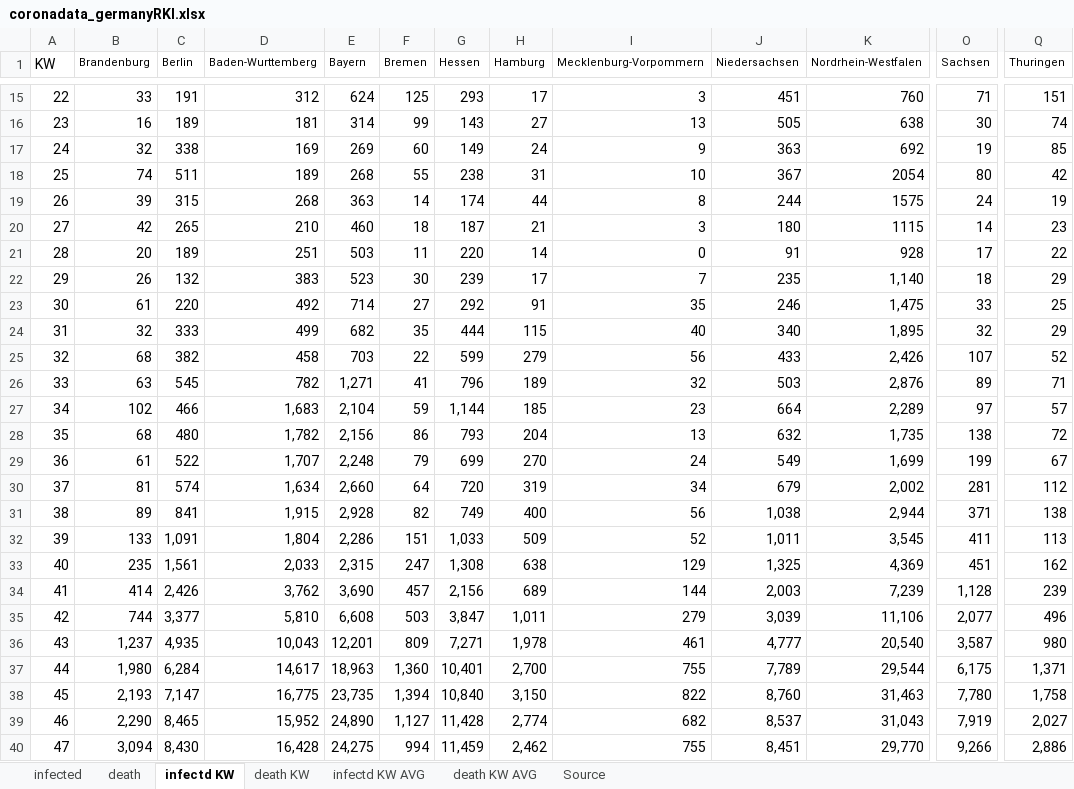
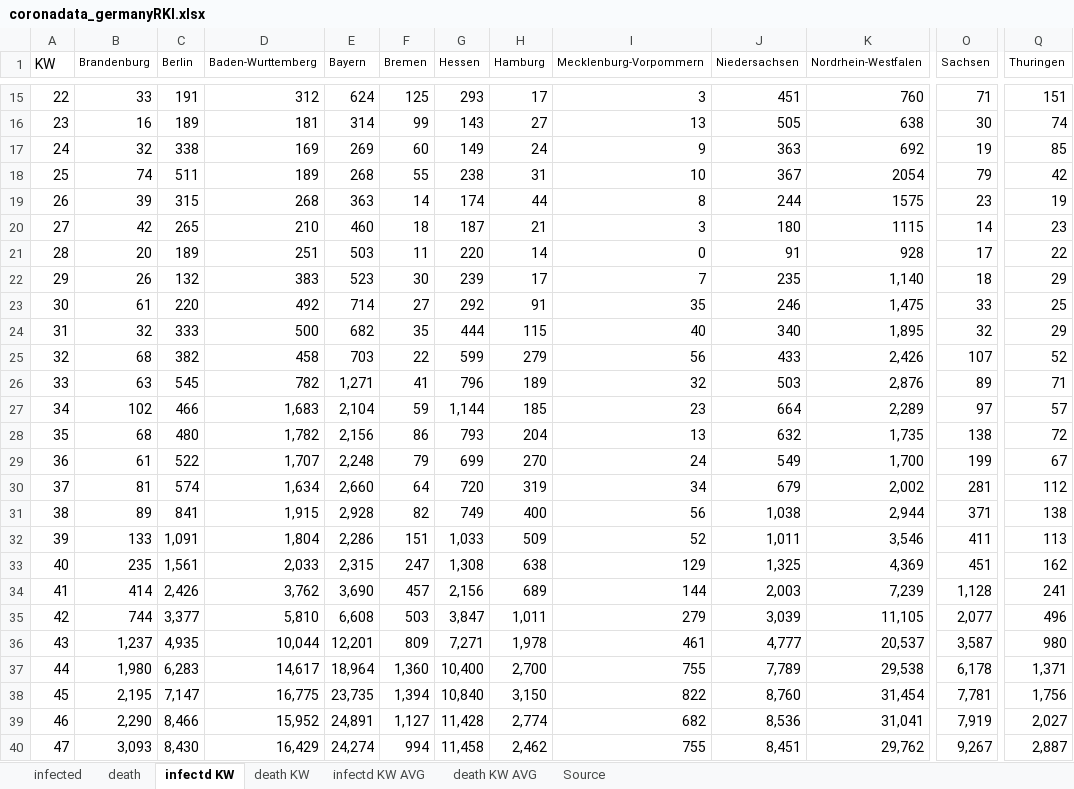
Before and after one commit to ChristophKrause/coronaDataHelper, an Excel workbook: src/CoronaDataHelper/CoronaDataHelper/res/coronadata_germanyRKI.xlsx, sheet infectd KW, drawn as a sheet; only a part is shown, gaps mark what is left out; values as stored, in another font and other column widths than the file's, no borders; conditional formats not drawn; the diff covers the shown part only; the diff names each change by its address in the sheet, - before the commit and + after, or states it on an @@ line.

```diff
--- a/src/CoronaDataHelper/CoronaDataHelper/res/coronadata_germanyRKI.xlsx (sheet infectd KW)
+++ b/src/CoronaDataHelper/CoronaDataHelper/res/coronadata_germanyRKI.xlsx (sheet infectd KW)
-O18 (Sachsen): 80
+O18 (Sachsen): 79
-O19 (Sachsen): 24
+O19 (Sachsen): 23
-D24 (Baden-Wurttemberg): 499
+D24 (Baden-Wurttemberg): 500
-K29 (Nordrhein-Westfalen): 1,699
+K29 (Nordrhein-Westfalen): 1,700
-K32 (Nordrhein-Westfalen): 3,545
+K32 (Nordrhein-Westfalen): 3,546
-Q34 (Thuringen): 239
+Q34 (Thuringen): 241
-K35 (Nordrhein-Westfalen): 11,106
+K35 (Nordrhein-Westfalen): 11,105
-D36 (Baden-Wurttemberg): 10,043
+D36 (Baden-Wurttemberg): 10,044
-K36 (Nordrhein-Westfalen): 20,540
+K36 (Nordrhein-Westfalen): 20,537
-C37 (Berlin): 6,284
+C37 (Berlin): 6,283
-E37 (Bayern): 18,963
+E37 (Bayern): 18,964
-G37 (Hessen): 10,401
+G37 (Hessen): 10,400
-K37 (Nordrhein-Westfalen): 29,544
+K37 (Nordrhein-Westfalen): 29,538
-O37 (Sachsen): 6,175
+O37 (Sachsen): 6,178
-B38 (Brandenburg): 2,193
+B38 (Brandenburg): 2,195
-K38 (Nordrhein-Westfalen): 31,463
+K38 (Nordrhein-Westfalen): 31,454
-O38 (Sachsen): 7,780
+O38 (Sachsen): 7,781
-Q38 (Thuringen): 1,758
+Q38 (Thuringen): 1,756
-C39 (Berlin): 8,465
+C39 (Berlin): 8,466
-E39 (Bayern): 24,890
+E39 (Bayern): 24,891
-J39 (Niedersachsen): 8,537
+J39 (Niedersachsen): 8,536
-K39 (Nordrhein-Westfalen): 31,043
+K39 (Nordrhein-Westfalen): 31,041
-B40 (Brandenburg): 3,094
+B40 (Brandenburg): 3,093
-D40 (Baden-Wurttemberg): 16,428
+D40 (Baden-Wurttemberg): 16,429
-E40 (Bayern): 24,275
+E40 (Bayern): 24,274
-G40 (Hessen): 11,459
+G40 (Hessen): 11,458
-K40 (Nordrhein-Westfalen): 29,770
+K40 (Nordrhein-Westfalen): 29,762
-O40 (Sachsen): 9,266
+O40 (Sachsen): 9,267
-Q40 (Thuringen): 2,886
+Q40 (Thuringen): 2,887
```
Also changed, not shown: 14 added rows, 14 removed rows and 55 edited cells elsewhere in this sheet, sheet infected, sheet death, sheet infectd KW AVG, sheet death KW, sheet death KW AVG, src/CoronaDataHelper/CoronaDataHelper/res/coronadata_germany.xlsx, src/CoronaDataHelper/CoronaDataHelper/res/coronadata_worldometer.xlsx, 1 other file.
